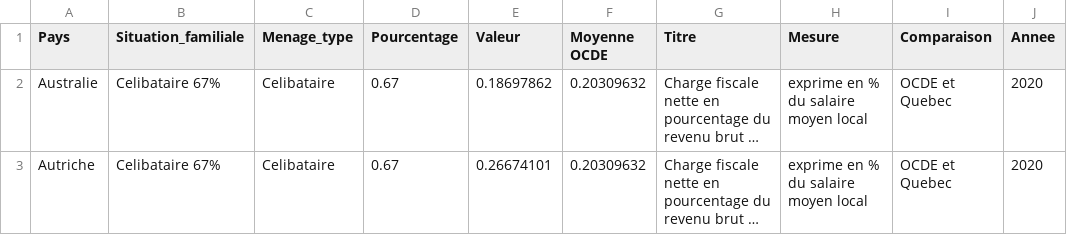
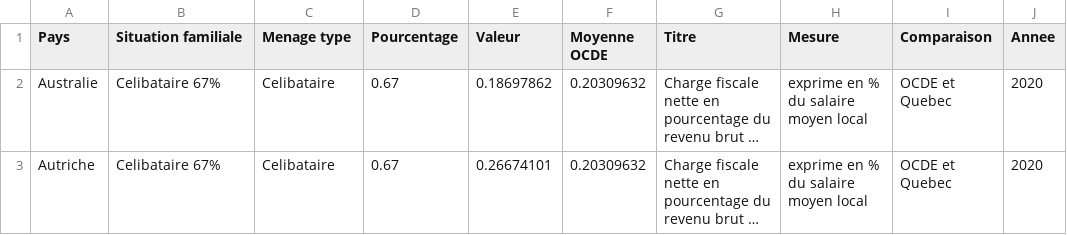
Before and after one commit to NathanRV/INF8808-CFFP, a CSV file: src/assets/data/Charge_fiscale_nette_2020.csv, drawn as a sheet; only a part is shown; long unchanged cells end in …; the diff names each change by its address in the sheet, - before the commit and + after, or states it on an @@ line.

```diff
--- a/src/assets/data/Charge_fiscale_nette_2020.csv
+++ b/src/assets/data/Charge_fiscale_nette_2020.csv
-B1: Situation_familiale
+B1: Situation familiale
-C1: Menage_type
+C1: Menage type
```
Also changed, not shown: 4 other files.
